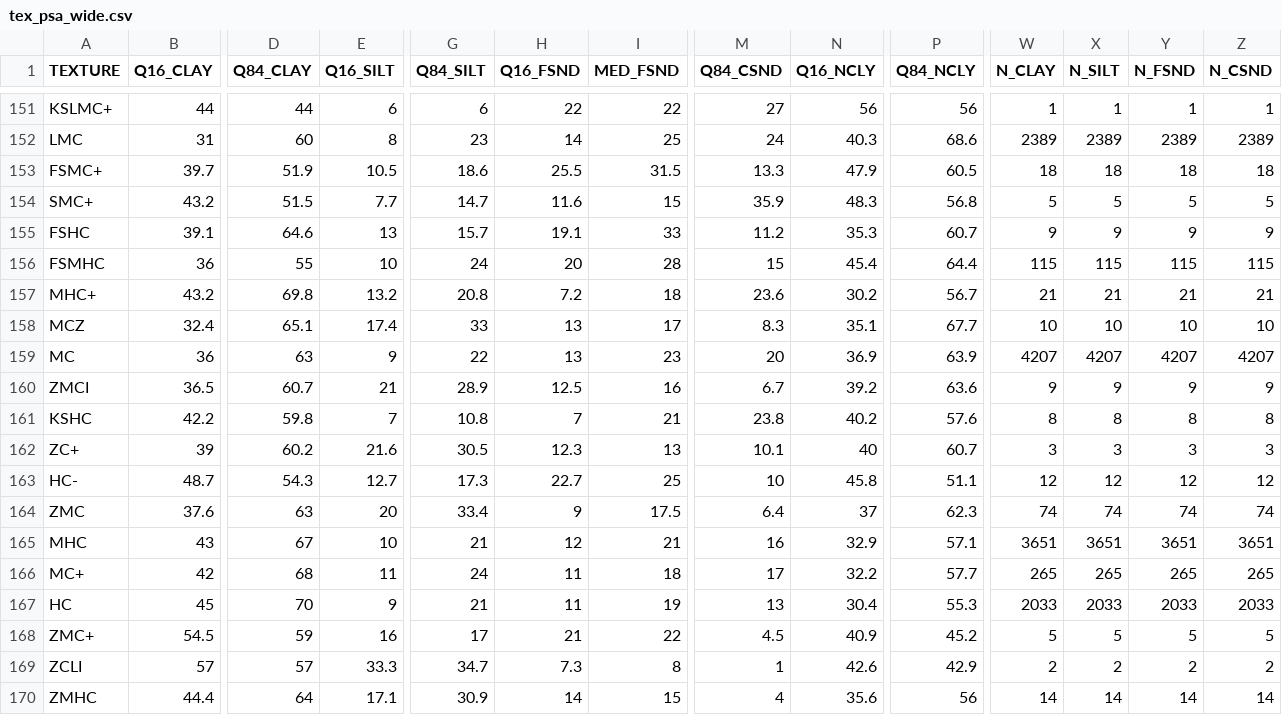
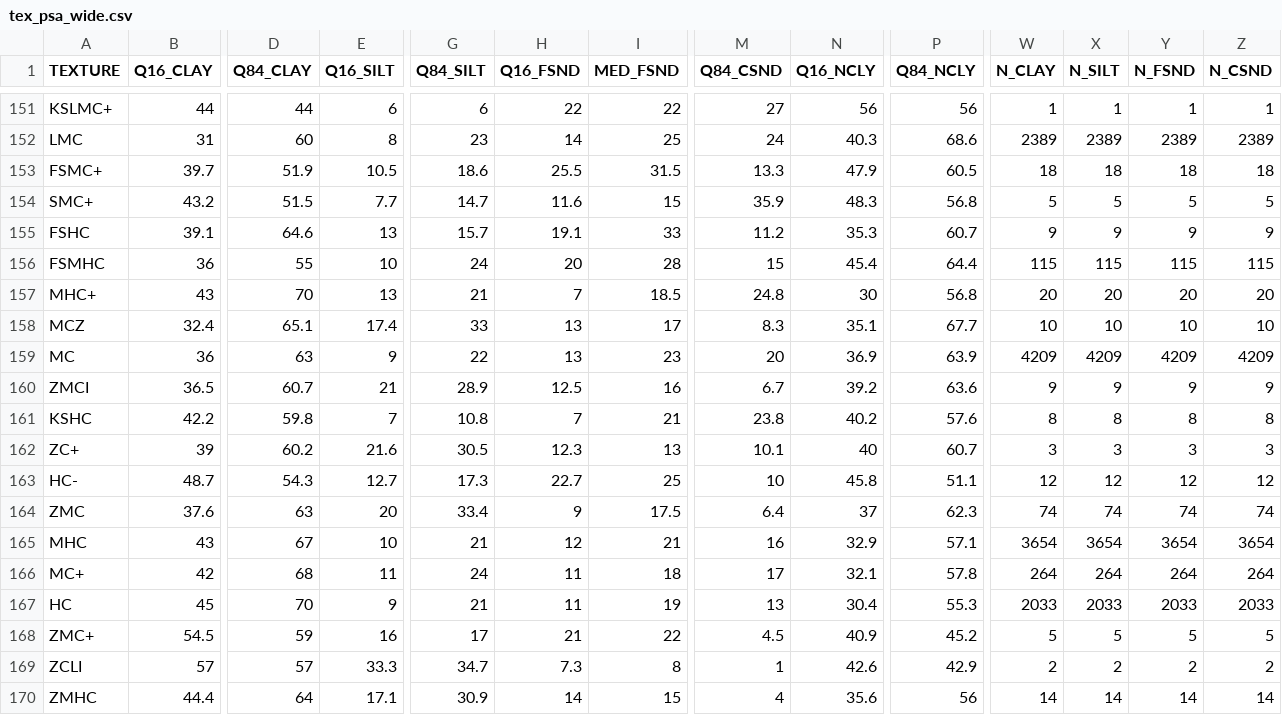
Before and after one commit to lauren-obrien/SALI_morph_data_service, a CSV file: SALI_DATA/tex_psa_wide.csv, drawn as a sheet; only a part is shown, gaps mark what is left out; the diff covers the shown part only; the diff names each change by its address in the sheet, - before the commit and + after, or states it on an @@ line.

```diff
--- a/SALI_DATA/tex_psa_wide.csv
+++ b/SALI_DATA/tex_psa_wide.csv
-B157 (Q16_CLAY): 43.2
+B157 (Q16_CLAY): 43
-D157 (Q84_CLAY): 69.8
+D157 (Q84_CLAY): 70
-E157 (Q16_SILT): 13.2
+E157 (Q16_SILT): 13
-G157 (Q84_SILT): 20.8
+G157 (Q84_SILT): 21
-H157 (Q16_FSND): 7.2
+H157 (Q16_FSND): 7
-I157 (MED_FSND): 18
+I157 (MED_FSND): 18.5
-M157 (Q84_CSND): 23.6
+M157 (Q84_CSND): 24.8
-N157 (Q16_NCLY): 30.2
+N157 (Q16_NCLY): 30
-P157 (Q84_NCLY): 56.7
+P157 (Q84_NCLY): 56.8
-W157 (N_CLAY): 21
+W157 (N_CLAY): 20
-X157 (N_SILT): 21
+X157 (N_SILT): 20
-Y157 (N_FSND): 21
+Y157 (N_FSND): 20
-Z157 (N_CSND): 21
+Z157 (N_CSND): 20
-W159 (N_CLAY): 4207
+W159 (N_CLAY): 4209
-X159 (N_SILT): 4207
+X159 (N_SILT): 4209
-Y159 (N_FSND): 4207
+Y159 (N_FSND): 4209
-Z159 (N_CSND): 4207
+Z159 (N_CSND): 4209
-W165 (N_CLAY): 3651
+W165 (N_CLAY): 3654
-X165 (N_SILT): 3651
+X165 (N_SILT): 3654
-Y165 (N_FSND): 3651
+Y165 (N_FSND): 3654
-Z165 (N_CSND): 3651
+Z165 (N_CSND): 3654
-N166 (Q16_NCLY): 32.2
+N166 (Q16_NCLY): 32.1
-P166 (Q84_NCLY): 57.7
+P166 (Q84_NCLY): 57.8
-W166 (N_CLAY): 265
+W166 (N_CLAY): 264
-X166 (N_SILT): 265
+X166 (N_SILT): 264
-Y166 (N_FSND): 265
+Y166 (N_FSND): 264
-Z166 (N_CSND): 265
+Z166 (N_CSND): 264
```
Also changed, not shown: 51 edited cells elsewhere in this file, SALI_DATA/tex_psa_simple.csv, 6 other files.
